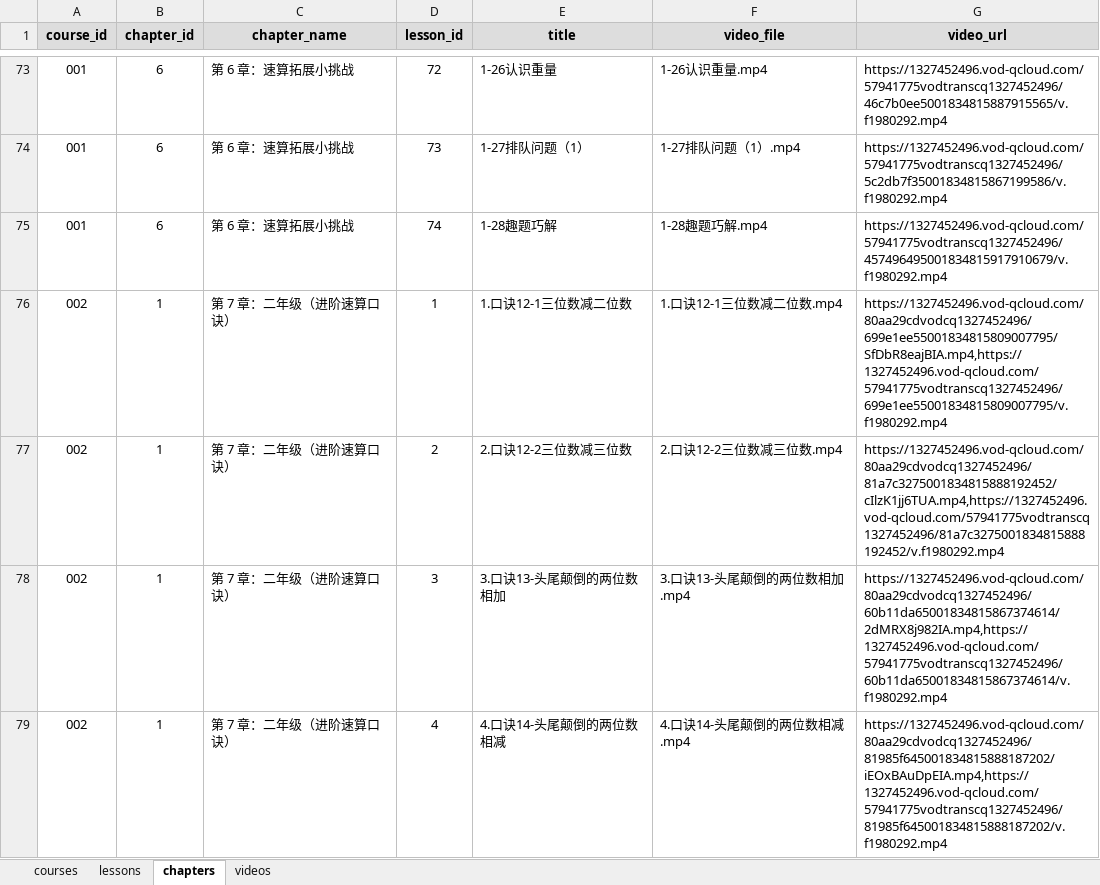
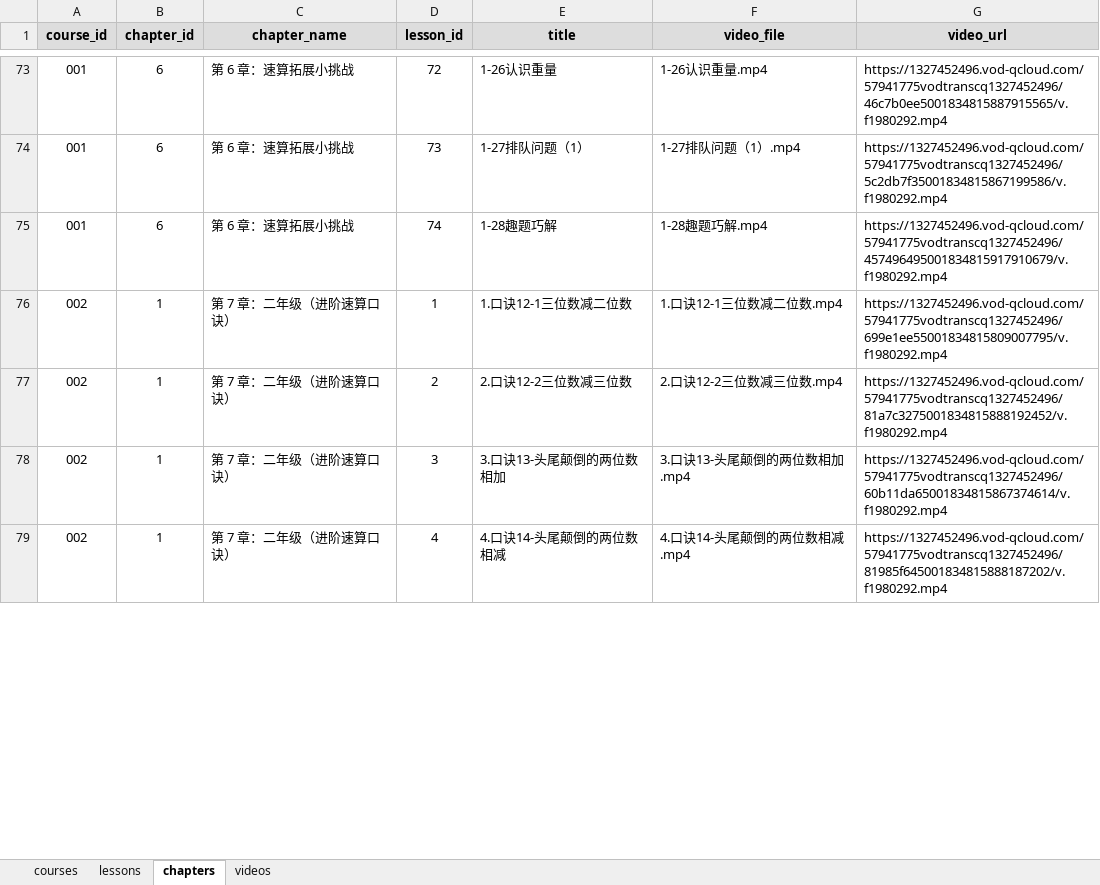
Before and after one commit to 1119048735/siyou-course-platform, an Excel workbook: data/course_manage.xlsx, sheet chapters, drawn as a sheet; only a part is shown, gaps mark what is left out; values as stored, in another font and other column widths than the file's, no borders; the diff covers the shown part only; the diff names each change by its address in the sheet, - before the commit and + after, or states it on an @@ line.

```diff
--- a/data/course_manage.xlsx (sheet chapters)
+++ b/data/course_manage.xlsx (sheet chapters)
-G76 (video_url): https://1327452496.vod-qcloud.com/80aa29cdvodcq1327452496/699e1ee55001834815809007795/SfDbR8eajBIA.mp4,https://1327452496.vod-qcloud.com/57941775vodtranscq1327452496/699e1ee55001834815809007795/v.f1980292.mp4
+G76 (video_url): https://1327452496.vod-qcloud.com/57941775vodtranscq1327452496/699e1ee55001834815809007795/v.f1980292.mp4
-G77 (video_url): https://1327452496.vod-qcloud.com/80aa29cdvodcq1327452496/81a7c3275001834815888192452/cIlzK1jj6TUA.mp4,https://1327452496.vod-qcloud.com/57941775vodtranscq1327452496/81a7c3275001834815888192452/v.f1980292.mp4
+G77 (video_url): https://1327452496.vod-qcloud.com/57941775vodtranscq1327452496/81a7c3275001834815888192452/v.f1980292.mp4
-G78 (video_url): https://1327452496.vod-qcloud.com/80aa29cdvodcq1327452496/60b11da65001834815867374614/2dMRX8j982IA.mp4,https://1327452496.vod-qcloud.com/57941775vodtranscq1327452496/60b11da65001834815867374614/v.f1980292.mp4
+G78 (video_url): https://1327452496.vod-qcloud.com/57941775vodtranscq1327452496/60b11da65001834815867374614/v.f1980292.mp4
-G79 (video_url): https://1327452496.vod-qcloud.com/80aa29cdvodcq1327452496/81985f645001834815888187202/iEOxBAuDpEIA.mp4,https://1327452496.vod-qcloud.com/57941775vodtranscq1327452496/81985f645001834815888187202/v.f1980292.mp4
+G79 (video_url): https://1327452496.vod-qcloud.com/57941775vodtranscq1327452496/81985f645001834815888187202/v.f1980292.mp4
```
Also changed, not shown: 8 edited cells elsewhere in this sheet, sheet lessons, sheet videos.
